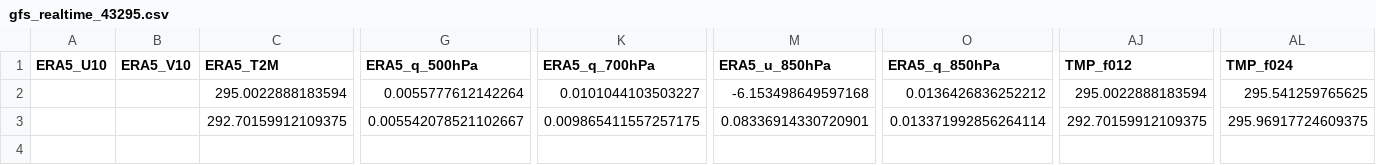
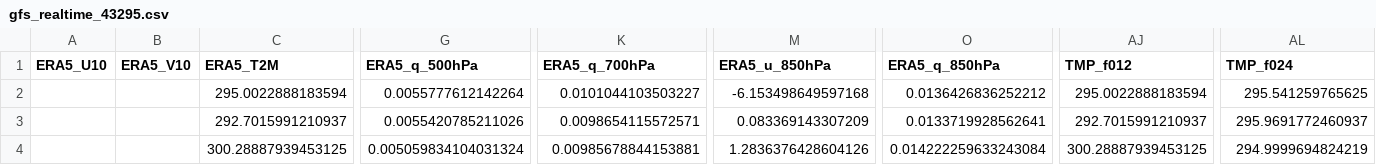
Before and after one commit to Aprameya05/CSIR-Thunderstorm-Bengaluru, a CSV file: data/gfs_realtime_43295.csv, drawn as a sheet; only a part is shown, gaps mark what is left out; rows hold the shown columns only; the diff names each change by its address in the sheet, - before the commit and + after, or states it on an @@ line.

```diff
--- a/data/gfs_realtime_43295.csv
+++ b/data/gfs_realtime_43295.csv
-C3 (ERA5_T2M): 292.70159912109375
+C3 (ERA5_T2M): 292.7015991210937
-G3 (ERA5_q_500hPa): 0.005542078521102667
+G3 (ERA5_q_500hPa): 0.0055420785211026
-K3 (ERA5_q_700hPa): 0.009865411557257175
+K3 (ERA5_q_700hPa): 0.0098654115572571
-M3 (ERA5_u_850hPa): 0.08336914330720901
+M3 (ERA5_u_850hPa): 0.083369143307209
-O3 (ERA5_q_850hPa): 0.013371992856264114
+O3 (ERA5_q_850hPa): 0.0133719928562641
-AJ3 (TMP_f012): 292.70159912109375
+AJ3 (TMP_f012): 292.7015991210937
-AL3 (TMP_f024): 295.96917724609375
+AL3 (TMP_f024): 295.9691772460937
+row 4:  |  | 300.28887939453125 | 0.005059834104031324 | 0.00985678844153881 | 1.2836376428604126 | 0.014222259633243084 | 300.28887939453125 | 294.9999694824219
```
Also changed, not shown: data/forecast_log.csv, data/upperair_realtime_43295.csv, 9 other files.
